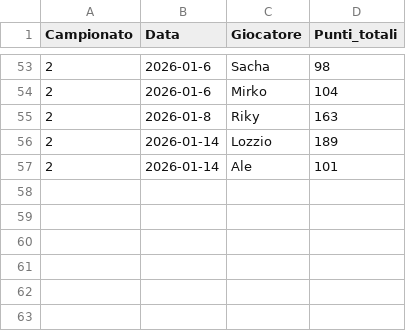
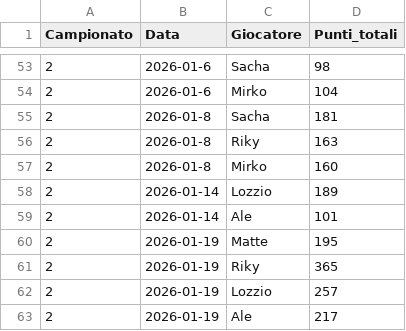
Before and after one commit to matte995/risiko-championship.github.io, a CSV file: js/statistiche/chart1/general_trend.csv, drawn as a sheet; only a part is shown, gaps mark what is left out; the diff names each change by its address in the sheet, - before the commit and + after, or states it on an @@ line.

```diff
--- a/js/statistiche/chart1/general_trend.csv
+++ b/js/statistiche/chart1/general_trend.csv
+row 55: 2 | 2026-01-8 | Sacha | 181
+row 57: 2 | 2026-01-8 | Mirko | 160
+row 60: 2 | 2026-01-19 | Matte | 195
+row 61: 2 | 2026-01-19 | Riky | 365
+row 62: 2 | 2026-01-19 | Lozzio | 257
+row 63: 2 | 2026-01-19 | Ale | 217
```
Also changed, not shown: js/statistiche/chart2/objective_points.csv, 1 other file.
